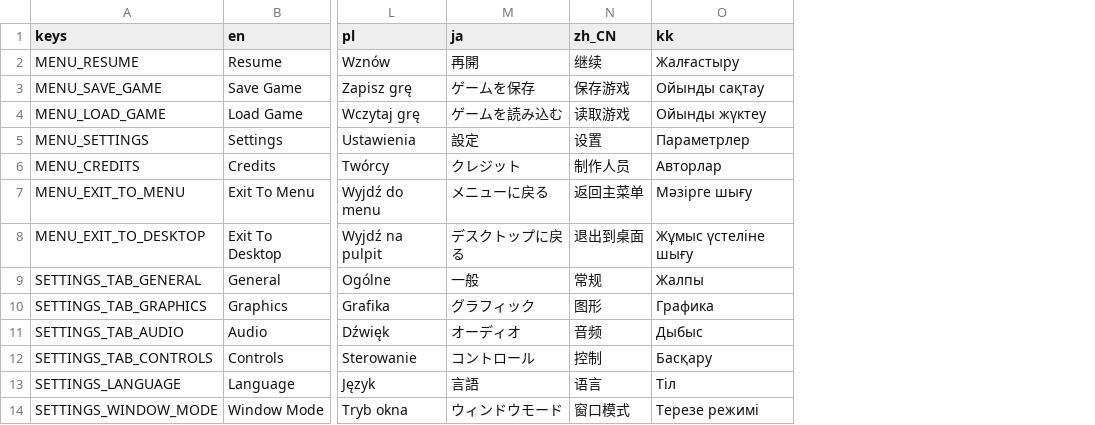
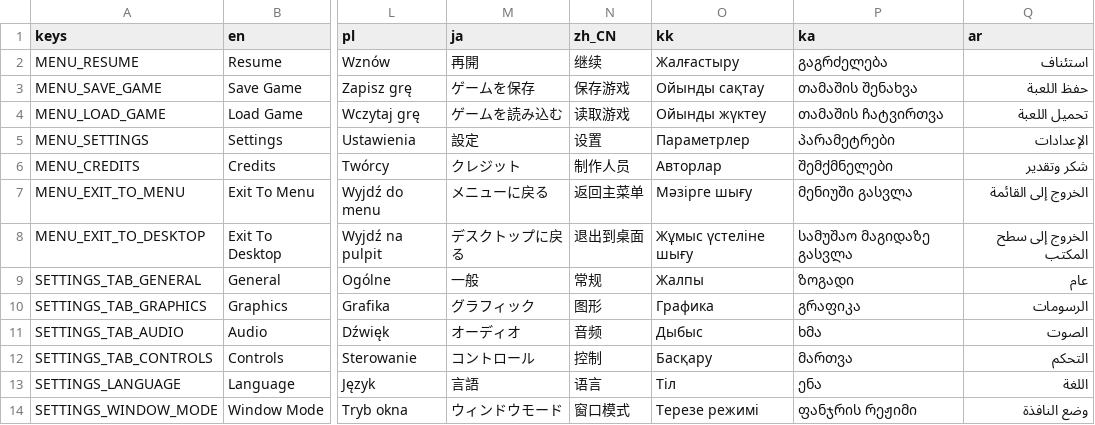
Before and after one commit to Seymur/cosa_nostra, a CSV file: godot/localization/translations.csv, drawn as a sheet; only a part is shown, gaps mark what is left out; the diff names each change by its address in the sheet, - before the commit and + after, or states it on an @@ line.

```diff
--- a/godot/localization/translations.csv
+++ b/godot/localization/translations.csv
+column P (ka), rows 2-14: გაგრძელება | თამაშის შენახვა | თამაშის ჩატვირთვა | პარამეტრები | შემქმნელები | მენიუში გასვლა | სამუშაო მაგიდაზე გასვლა | ზოგადი | გრაფიკა | ხმა | მართვა | ენა | ფანჯრის რეჟიმი
+column Q (ar), rows 2-14: استئناف | حفظ اللعبة | تحميل اللعبة | الإعدادات | شكر وتقدير | الخروج إلى القائمة | الخروج إلى سطح المكتب | عام | الرسومات | الصوت | التحكم | اللغة | وضع النافذة
```
Also changed, not shown: 3 other files.
